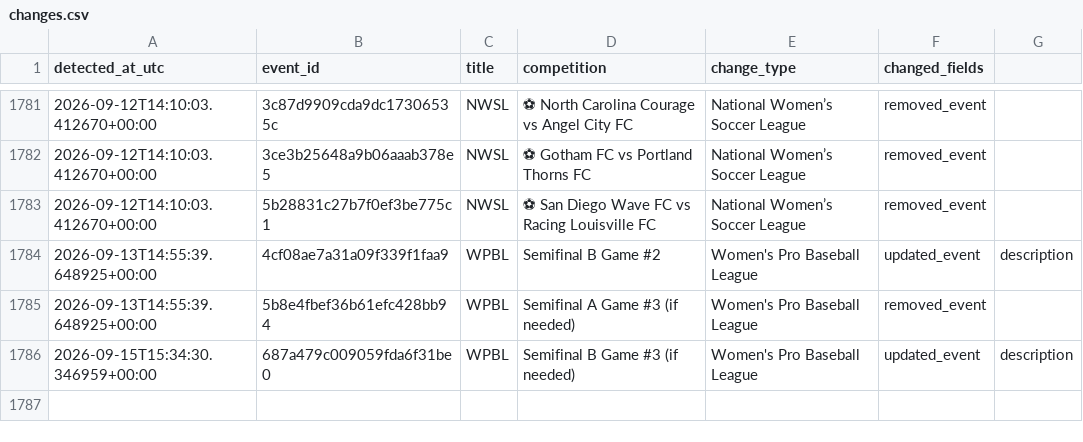
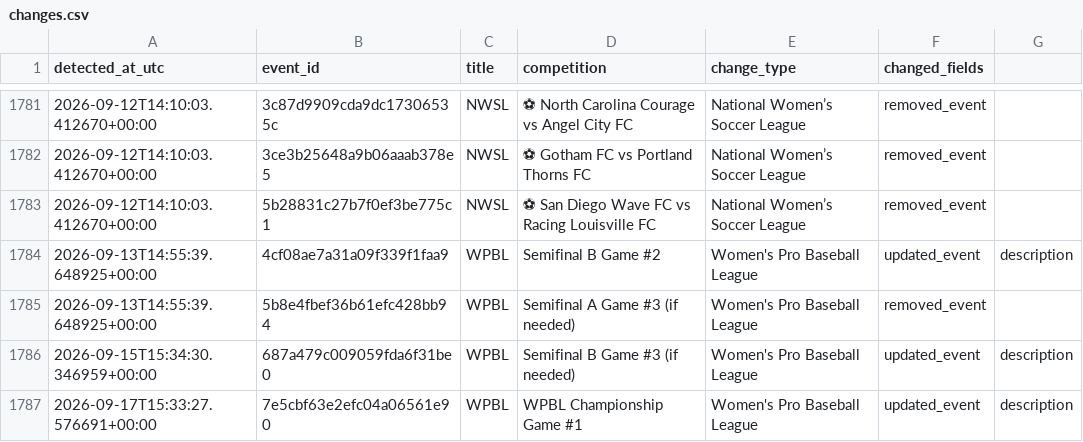
Before and after one commit to lemon-pie-now/her-match-automation, a CSV file: data/changes.csv, drawn as a sheet; only a part is shown, gaps mark what is left out.

```diff
--- a/data/changes.csv
+++ b/data/changes.csv
@@ -1786 +1786,2 @@ detected_at_utc,event_id,title,competition,change_type,changed_fields
 2026-09-15T15:34:30.346959+00:00,687a479c009059fda6f31be0,WPBL,Semifinal B Game #3 (if needed),Women's Pro Baseball League,updated_event,description
+2026-09-17T15:33:27.576691+00:00,7e5cbf63e2efc04a06561e90,WPBL,WPBL Championship Game #1,Women's Pro Baseball League,updated_event,description
```
Also changed, not shown: data/events.csv, 2 other files.
